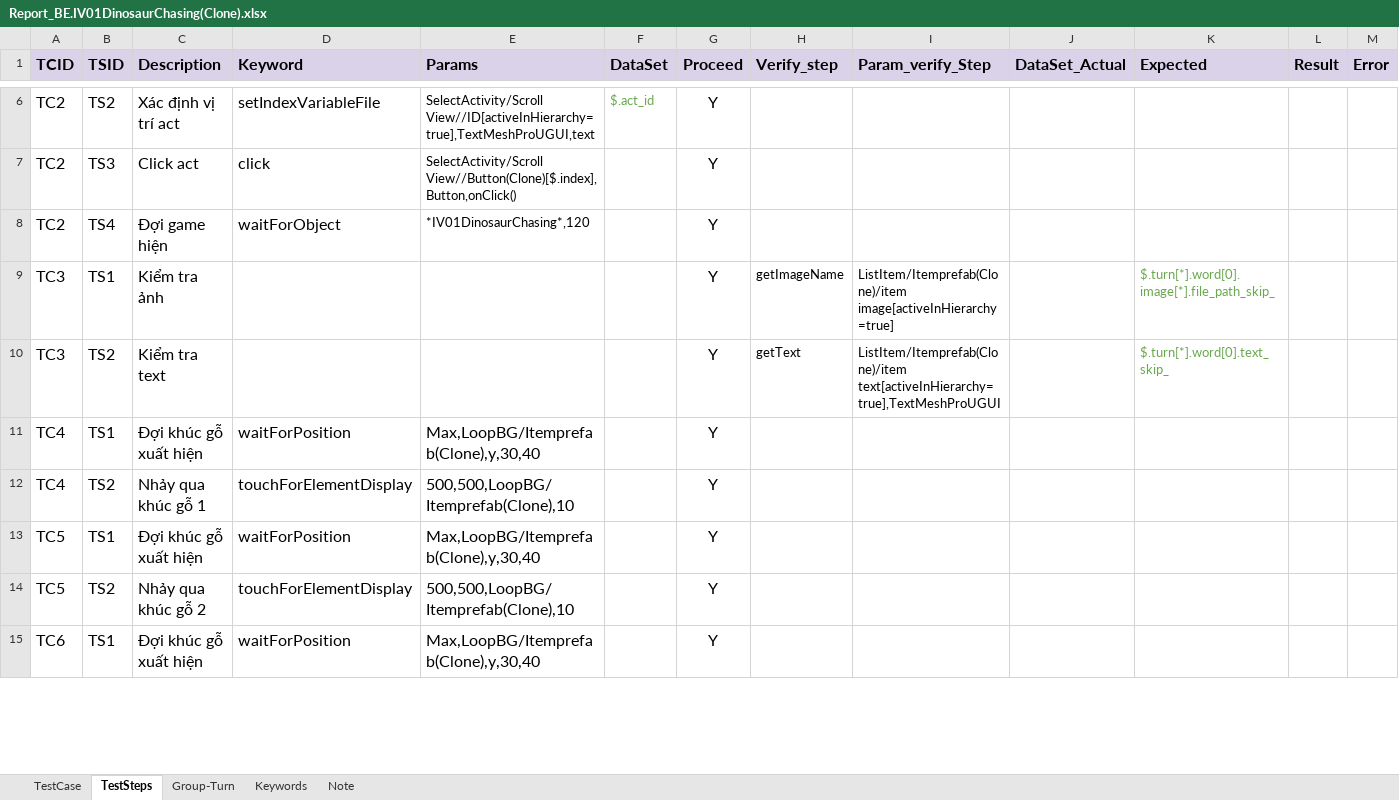
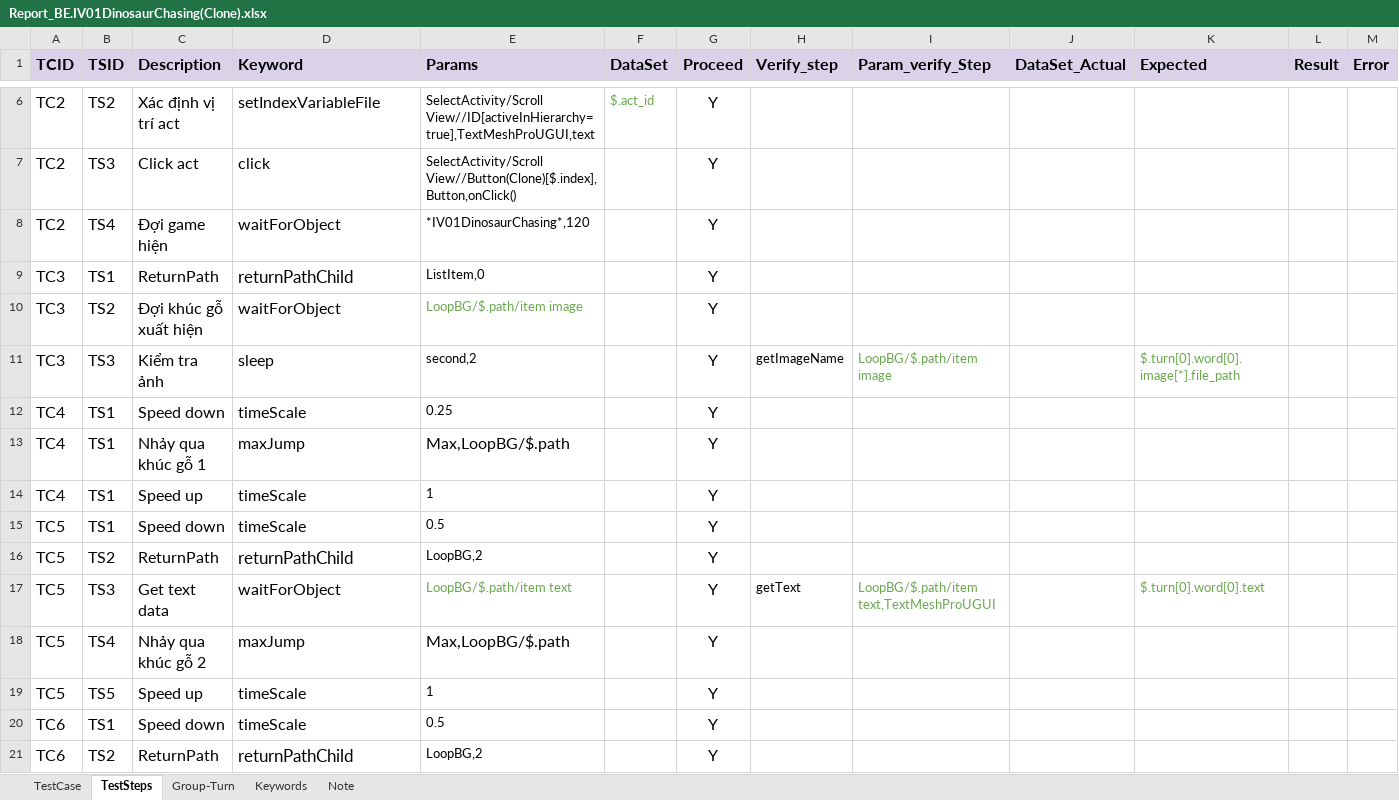
Before and after one commit to ngale892/tool_test_game, an Excel workbook: config/testcases/Report_BE.IV01DinosaurChasing(Clone).xlsx, sheet TestSteps, drawn as a sheet; only a part is shown, gaps mark what is left out; values as stored, in another font and other column widths than the file's, no borders; charts and pictures and conditional formats not drawn; removed rows and columns are numbered as before the commit, all else as after; rows hold the shown columns only; the diff covers the shown part only; the diff names each change by its address in the sheet, - before the commit and + after, or states it on an @@ line.

```diff
--- a/config/testcases/Report_BE.IV01DinosaurChasing(Clone).xlsx (sheet TestSteps)
+++ b/config/testcases/Report_BE.IV01DinosaurChasing(Clone).xlsx (sheet TestSteps)
+row 9: TC3 | TS1 | ReturnPath | returnPathChild | ListItem,0 |  | Y
+row 10: TC3 | TS2 | Đợi khúc gỗ xuất hiện | waitForObject | LoopBG/$.path/item image |  | Y
-B11 (TSID): TS1
+B11 (TSID): TS3
-D11 (Keyword): (empty)
+D11 (Keyword): sleep
-E11 (Params): (empty)
+E11 (Params): second,2
-I11 (Param_verify_Step): ListItem/Itemprefab(Clone)/item image[activeInHierarchy=true]
+I11 (Param_verify_Step): LoopBG/$.path/item image
-I11 text colour: black
+I11 text colour: #6AA84F
-K11 (Expected): $.turn[*].word[0].image[*].file_path_skip_
+K11 (Expected): $.turn[0].word[0].image[*].file_path
-row 10: TC3 | TS2 | Kiểm tra text |  |  |  | Y | getText | ListItem/Itemprefab(Clone)/item text[activeInHierarchy=true],TextMeshProUGUI |  | $.turn[*].word[0].text_skip_
-C12 (Description): Đợi khúc gỗ xuất hiện
+C12 (Description): Speed down
-D12 (Keyword): waitForPosition
+D12 (Keyword): timeScale
-E12 (Params): Max,LoopBG/Itemprefab(Clone),y,30,40
+E12 (Params): 0.25
@@ E12 text size: smaller @@
-B13 (TSID): TS2
+B13 (TSID): TS1
-D13 (Keyword): touchForElementDisplay
+D13 (Keyword): maxJump
-E13 (Params): 500,500,LoopBG/Itemprefab(Clone),10
+E13 (Params): Max,LoopBG/$.path
+row 14: TC4 | TS1 | Speed up | timeScale | 1 |  | Y
-C15 (Description): Đợi khúc gỗ xuất hiện
+C15 (Description): Speed down
-D15 (Keyword): waitForPosition
+D15 (Keyword): timeScale
-E15 (Params): Max,LoopBG/Itemprefab(Clone),y,30,40
+E15 (Params): 0.5
@@ E15 text size: smaller @@
+row 16: TC5 | TS2 | ReturnPath | returnPathChild | LoopBG,2 |  | Y
+row 17: TC5 | TS3 | Get text data | waitForObject | LoopBG/$.path/item text |  | Y | getText | LoopBG/$.path/item text,TextMeshProUGUI |  | $.turn[0].word[0].text
-B18 (TSID): TS2
+B18 (TSID): TS4
-D18 (Keyword): touchForElementDisplay
+D18 (Keyword): maxJump
-E18 (Params): 500,500,LoopBG/Itemprefab(Clone),10
+E18 (Params): Max,LoopBG/$.path
+row 19: TC5 | TS5 | Speed up | timeScale | 1 |  | Y
-C20 (Description): Đợi khúc gỗ xuất hiện
+C20 (Description): Speed down
-D20 (Keyword): waitForPosition
+D20 (Keyword): timeScale
-E20 (Params): Max,LoopBG/Itemprefab(Clone),y,30,40
+E20 (Params): 0.5
@@ E20 text size: smaller @@
+row 21: TC6 | TS2 | ReturnPath | returnPathChild | LoopBG,2 |  | Y
```
Also changed, not shown: 8 added rows and 3 edited cells elsewhere in this sheet, sheet Keywords, sheet TestCase, config/Scope.xlsx, config/testcases/Report_BEPV04DragLetters(Clone).xlsx, 16 other files.
